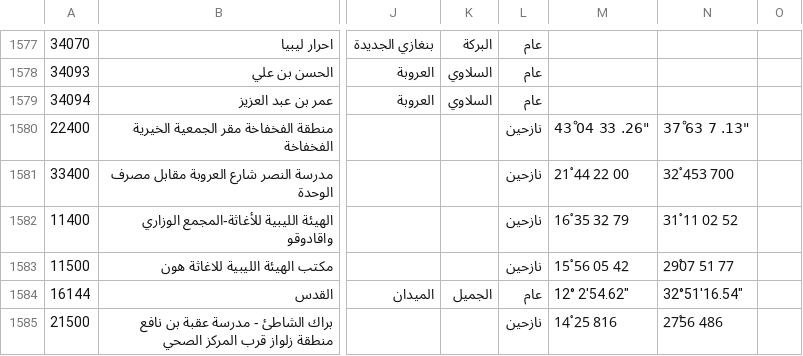
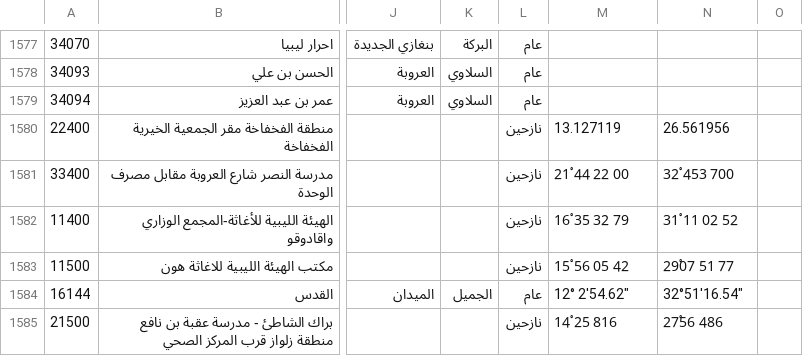
Before and after one commit to abdooageel/hnecapps, a CSV file: data/centers.csv, drawn as a sheet; only a part is shown, gaps mark what is left out; the diff names each change by its address in the sheet, - before the commit and + after, or states it on an @@ line.

```diff
--- a/data/centers.csv
+++ b/data/centers.csv
-M1580: 43ْ 04 33 .26"
+M1580: 13.127119
-N1580: 37ْ 63 7 .13"
+N1580: 26.561956
```
Also changed, not shown: 6 other files.
